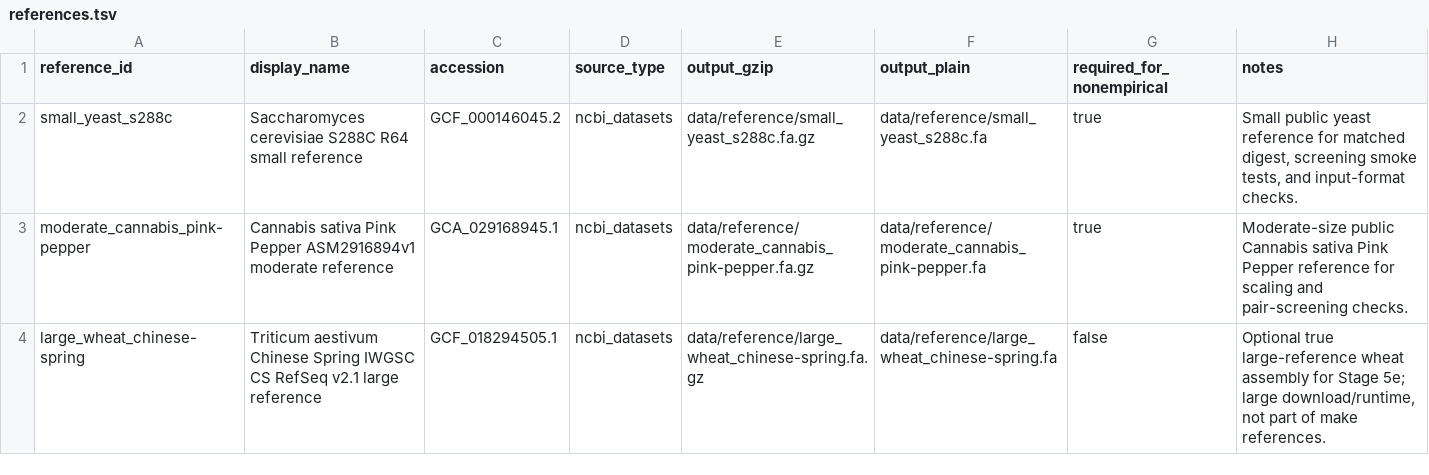
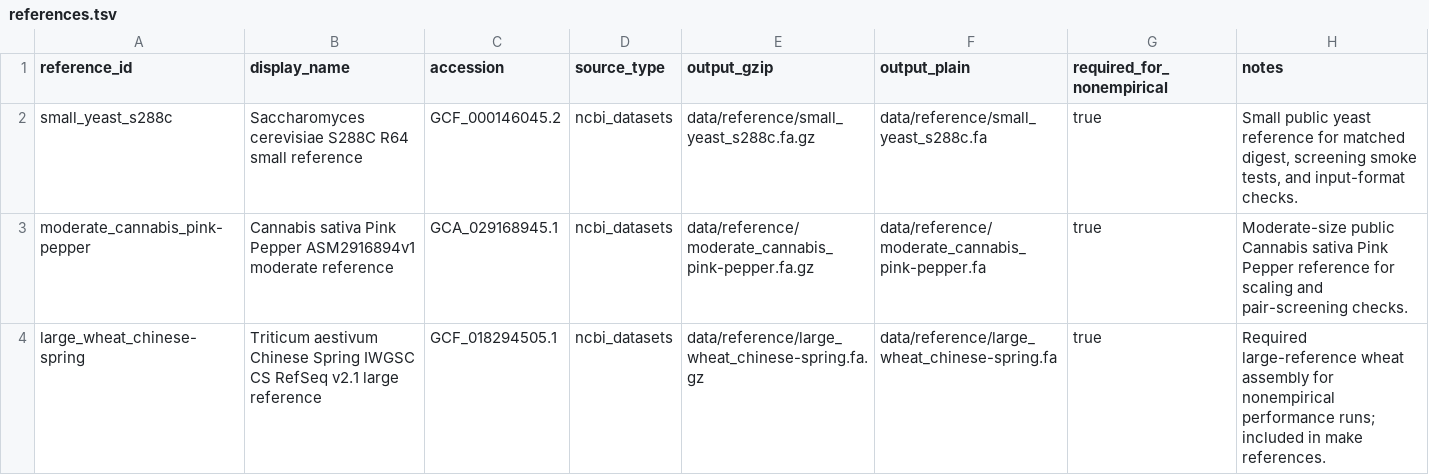
Before and after one commit to ericksamera/radigest-benchmarking, a TSV file: config/references.tsv, drawn as a sheet.

Commit message:
fix(workflow)!: require large wheat reference for nonempirical runs - Updated `Makefile` to remove optional large-reference targets. - Modified `README.md` to reflect changes in reference requirements. - Adjusted `datasets.tsv` to mark large wheat reference as required. - Changed `references.tsv` to indicate large wheat reference is now mandatory. - Updated `reviewer_nonempirical.yml` to include large wheat reference in performance runs.

```diff
--- a/config/references.tsv
+++ b/config/references.tsv
@@ -3,2 +3,2 @@ small_yeast_s288c	Saccharomyces cerevisiae S288C R64 small reference	GCF_0001460
 moderate_cannabis_pink-pepper	Cannabis sativa Pink Pepper ASM2916894v1 moderate reference	GCA_029168945.1	ncbi_datasets	data/reference/moderate_cannabis_pink-pepper.fa.gz	data/reference/moderate_cannabis_pink-pepper.fa	true	Moderate-size public Cannabis sativa Pink Pepper reference for scaling and pair-screening checks.
-large_wheat_chinese-spring	Triticum aestivum Chinese Spring IWGSC CS RefSeq v2.1 large reference	GCF_018294505.1	ncbi_datasets	data/reference/large_wheat_chinese-spring.fa.gz	data/reference/large_wheat_chinese-spring.fa	false	Optional true large-reference wheat assembly for Stage 5e; large download/runtime, not part of make references.
+large_wheat_chinese-spring	Triticum aestivum Chinese Spring IWGSC CS RefSeq v2.1 large reference	GCF_018294505.1	ncbi_datasets	data/reference/large_wheat_chinese-spring.fa.gz	data/reference/large_wheat_chinese-spring.fa	true	Required large-reference wheat assembly for nonempirical performance runs; included in make references.
```
Also changed, not shown: config/datasets.tsv, 8 other files.
